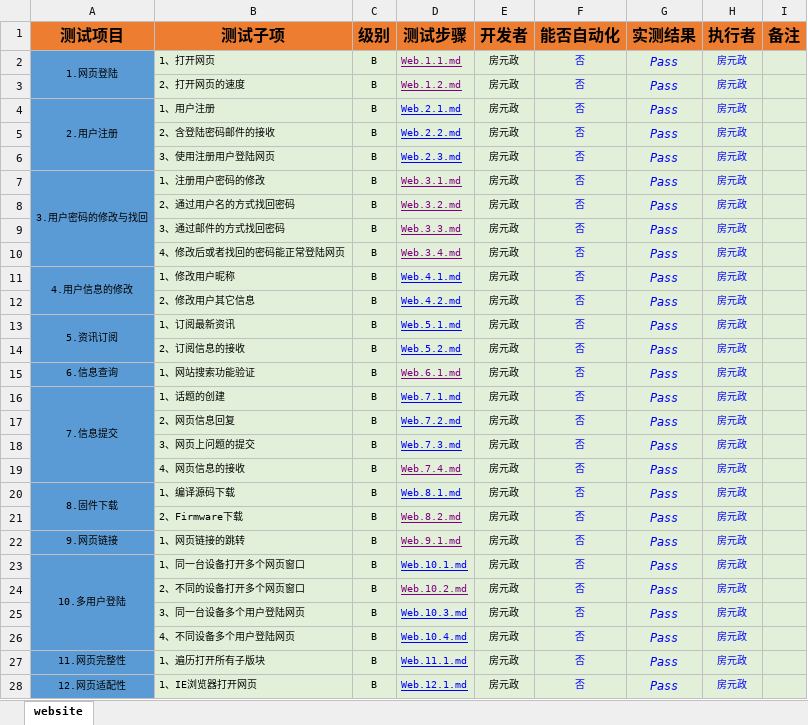
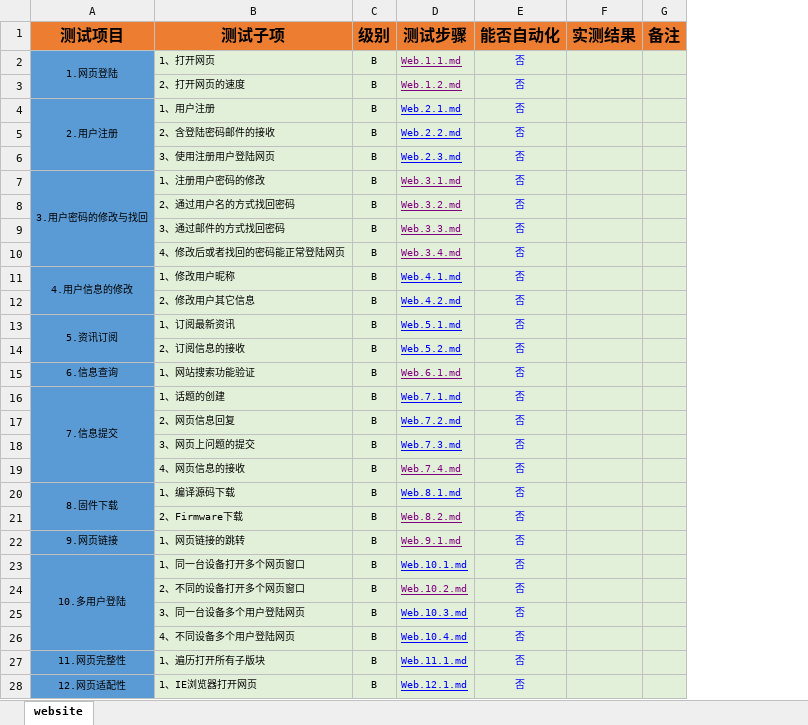
Before and after one commit to open-estuary/test-definitions, an Excel workbook: list/website.xlsx, sheet website, drawn as a sheet; only a part is shown; values as stored, in another font and other column widths than the file's, no borders; conditional formats not drawn; removed rows and columns are numbered as before the commit, all else as after; the diff covers the shown part only; the diff names each change by its address in the sheet, - before the commit and + after, or states it on an @@ line.

```diff
--- a/list/website.xlsx (sheet website)
+++ b/list/website.xlsx (sheet website)
-column E (开发者), rows 2-28: all 房元政
-column H (执行者), rows 2-28: all 房元政
-F2:F28 (实测结果): Pass
+F2:F28 (实测结果): (empty)
```
Also changed, not shown: 9 edited cells elsewhere in this sheet, 10 other files.
